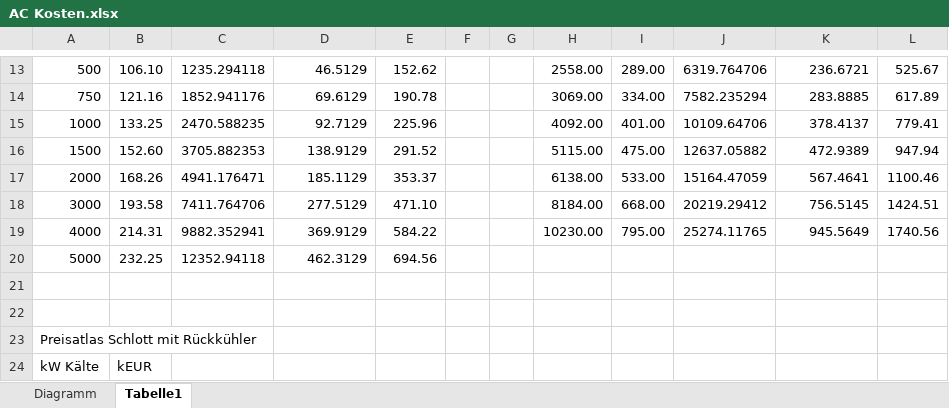
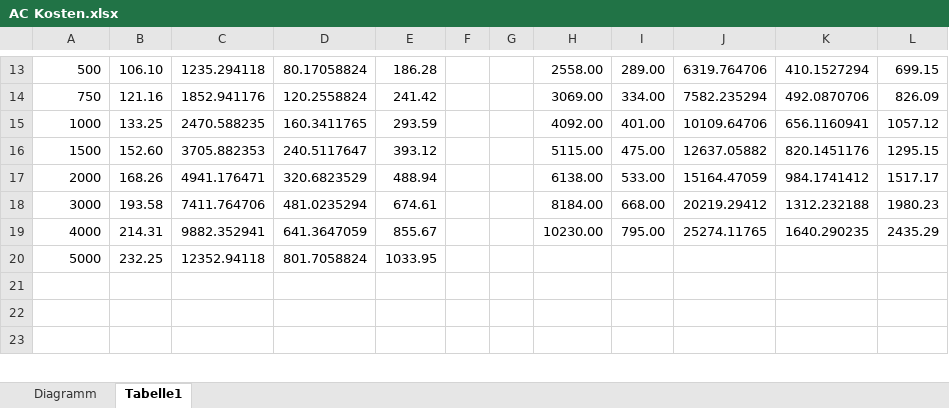
Before and after one commit to LKivi/Energy_System_Optimization, an Excel workbook: Approximationen/AC Kosten.xlsx, sheet Tabelle1, drawn as a sheet; only a part is shown, gaps mark what is left out; values as stored, in another font and other column widths than the file's, no borders; removed rows and columns are numbered as before the commit, all else as after; the diff covers the shown part only; the diff names each change by its address in the sheet, - before the commit and + after, or states it on an @@ line.

```diff
--- a/Approximationen/AC Kosten.xlsx (sheet Tabelle1)
+++ b/Approximationen/AC Kosten.xlsx (sheet Tabelle1)
-D13: 46.5129
+D13: 80.17058824
-E13: 152.62
+E13: 186.28
-K13: 236.6721
+K13: 410.1527294
-L13: 525.67
+L13: 699.15
-D14: 69.6129
+D14: 120.2558824
-E14: 190.78
+E14: 241.42
-K14: 283.8885
+K14: 492.0870706
-L14: 617.89
+L14: 826.09
-D15: 92.7129
+D15: 160.3411765
-E15: 225.96
+E15: 293.59
-K15: 378.4137
+K15: 656.1160941
-L15: 779.41
+L15: 1057.12
-D16: 138.9129
+D16: 240.5117647
-E16: 291.52
+E16: 393.12
-K16: 472.9389
+K16: 820.1451176
-L16: 947.94
+L16: 1295.15
-D17: 185.1129
+D17: 320.6823529
-E17: 353.37
+E17: 488.94
-K17: 567.4641
+K17: 984.1741412
-L17: 1100.46
+L17: 1517.17
-D18: 277.5129
+D18: 481.0235294
-E18: 471.10
+E18: 674.61
-K18: 756.5145
+K18: 1312.232188
-L18: 1424.51
+L18: 1980.23
-D19: 369.9129
+D19: 641.3647059
-E19: 584.22
+E19: 855.67
-K19: 945.5649
+K19: 1640.290235
-L19: 1740.56
+L19: 2435.29
-D20: 462.3129
+D20: 801.7058824
-E20: 694.56
+E20: 1033.95
-A23: Preisatlas Schlott mit Rückkühler
+A23: (empty)
-row 24: kW Kälte | kEUR
```
Also changed, not shown: 5 added rows, 9 removed rows and 29 edited cells elsewhere in this sheet, charts or pictures, Approximationen/CC investment costs.xlsx, Approximationen/COP Modell CC.xlsx, 17 other files.
